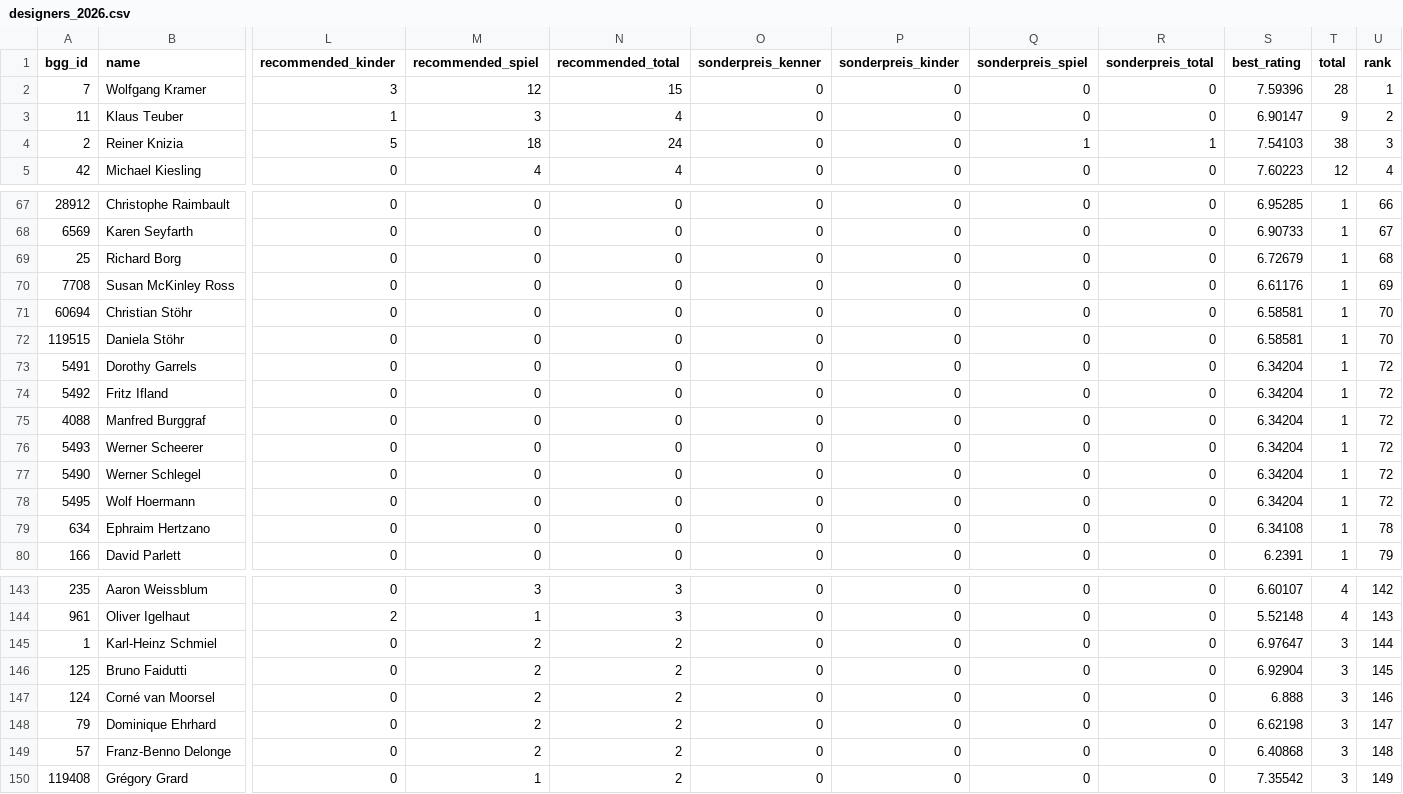
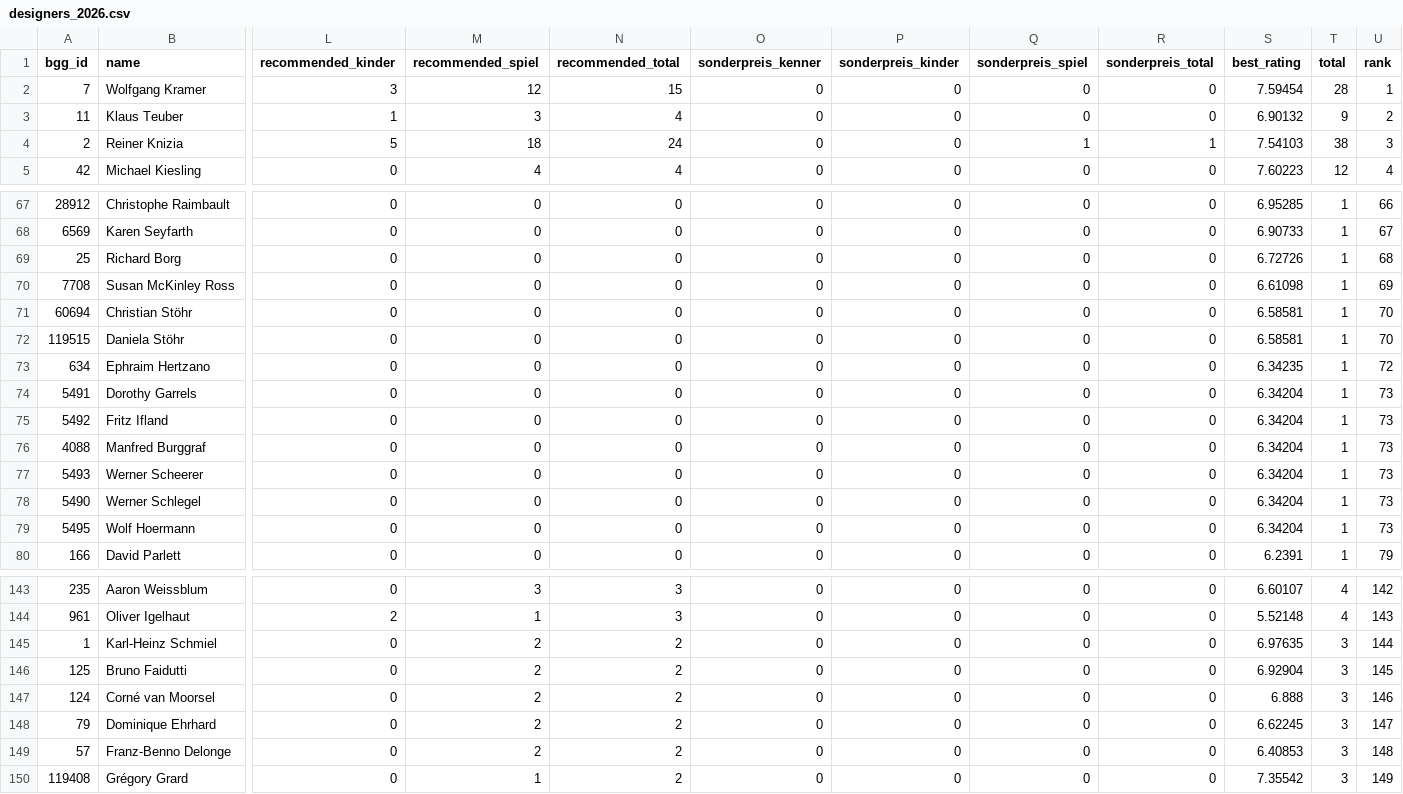
Before and after one commit to recommend-games/blog, a CSV file: experiments/sdj_designers/designers_2026.csv, drawn as a sheet; only a part is shown, gaps mark what is left out; removed rows and columns are numbered as before the commit, all else as after; rows hold the shown columns only; the diff covers the shown part only; the diff names each change by its address in the sheet, - before the commit and + after, or states it on an @@ line.

```diff
--- a/experiments/sdj_designers/designers_2026.csv
+++ b/experiments/sdj_designers/designers_2026.csv
-S2 (best_rating): 7.59396
+S2 (best_rating): 7.59454
-S3 (best_rating): 6.90147
+S3 (best_rating): 6.90132
-S69 (best_rating): 6.72679
+S69 (best_rating): 6.72726
-S70 (best_rating): 6.61176
+S70 (best_rating): 6.61098
+row 73: 634 | Ephraim Hertzano | 0 | 0 | 0 | 0 | 0 | 0 | 0 | 6.34235 | 1 | 72
-U74:U79 (rank): 72
+U74:U79 (rank): 73
-row 79: 634 | Ephraim Hertzano | 0 | 0 | 0 | 0 | 0 | 0 | 0 | 6.34108 | 1 | 78
-S145 (best_rating): 6.97647
+S145 (best_rating): 6.97635
-S148 (best_rating): 6.62198
+S148 (best_rating): 6.62245
-S149 (best_rating): 6.40868
+S149 (best_rating): 6.40853
```
Also changed, not shown: 15 edited cells elsewhere in this file, experiments/sdj_designers/games_2026.csv.
